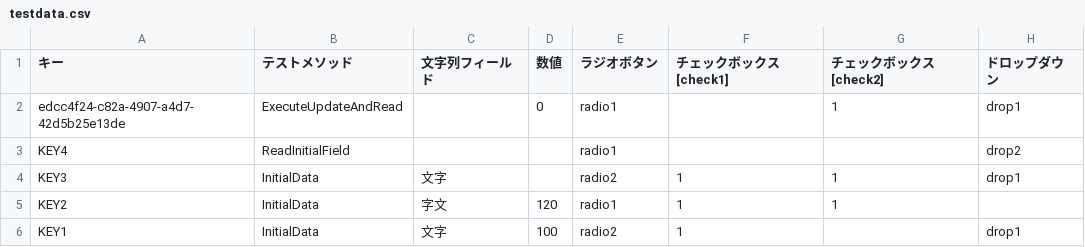
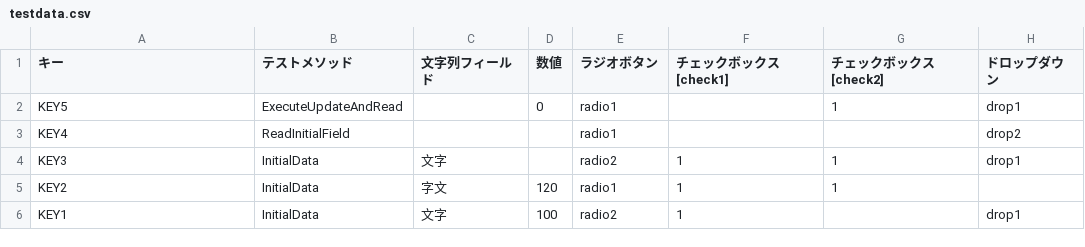
Before and after one commit to icoxfog417/kintoneDotNET, a CSV file: documents/testdata.csv, drawn as a sheet; only a part is shown; the diff names each change by its address in the sheet, - before the commit and + after, or states it on an @@ line.

```diff
--- a/documents/testdata.csv
+++ b/documents/testdata.csv
-A2 (キー): edcc4f24-c82a-4907-a4d7-42d5b25e13de
+A2 (キー): KEY5
```
Also changed, not shown: 1 other file.
